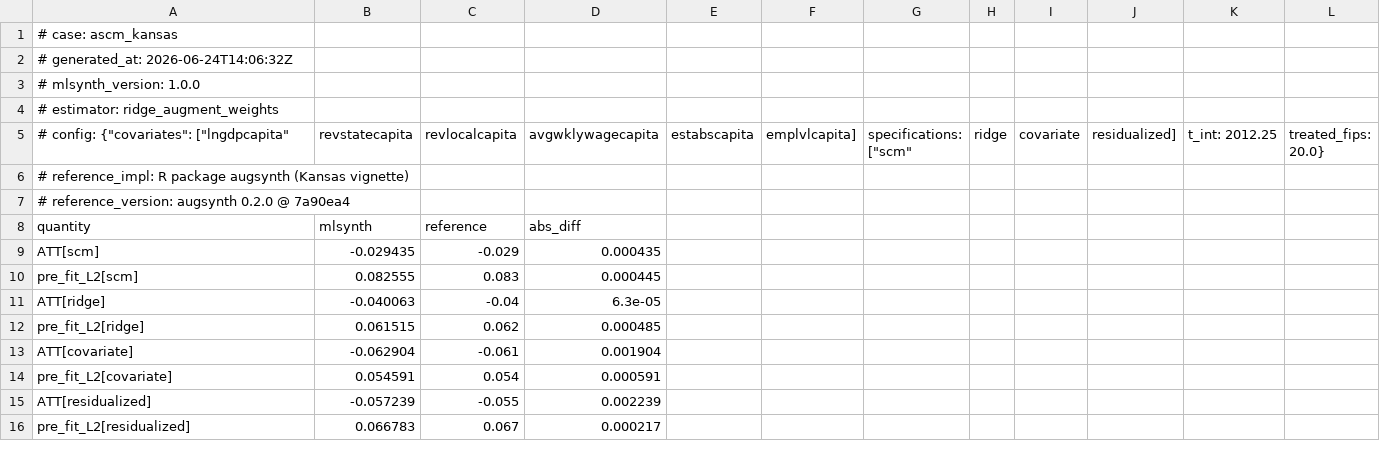
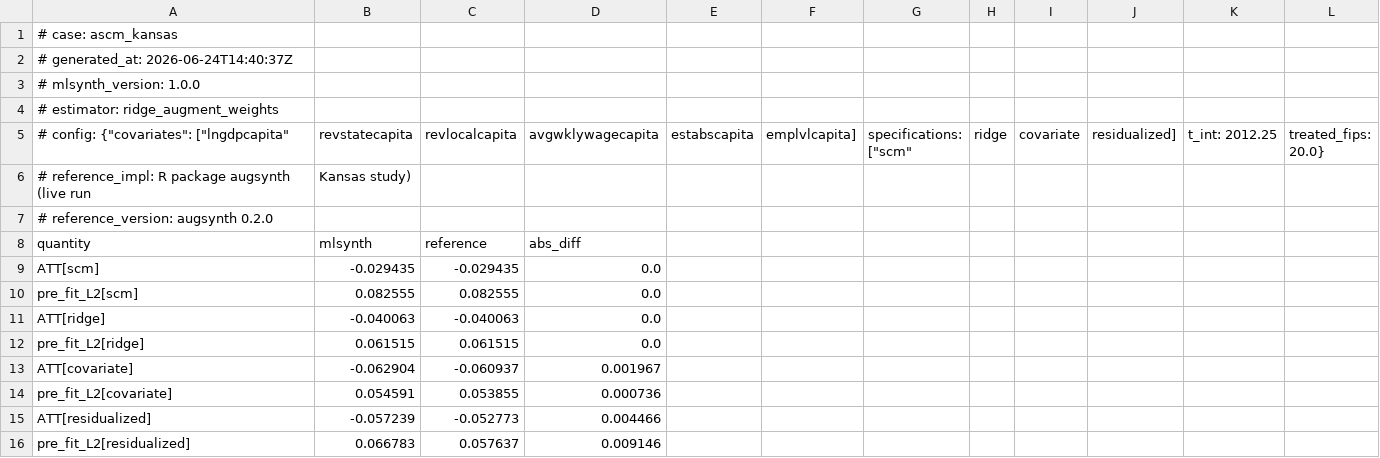
Before and after one commit to jgreathouse9/mlsynth, a CSV file: benchmarks/reference/ascm_kansas/comparison.csv, drawn as a sheet.

```diff
--- a/benchmarks/reference/ascm_kansas/comparison.csv
+++ b/benchmarks/reference/ascm_kansas/comparison.csv
@@ -1,3 +1,3 @@
 # case: ascm_kansas
-# generated_at: 2026-06-24T14:06:32Z
+# generated_at: 2026-06-24T14:40:37Z
 # mlsynth_version: 1.0.0
@@ -5,12 +5,12 @@
 # config: {"covariates": ["lngdpcapita", "revstatecapita", "revlocalcapita", "avgwklywagecapita", "estabscapita", "emplvlcapita"], "specifications": ["scm", "ridge", "covariate", "residualized"], "t_int": 2012.25, "treated_fips": 20.0}
-# reference_impl: R package augsynth (Kansas vignette)
-# reference_version: augsynth 0.2.0 @ 7a90ea4
+# reference_impl: R package augsynth (live run, Kansas study)
+# reference_version: augsynth 0.2.0
 quantity,mlsynth,reference,abs_diff
-ATT[scm],-0.029435,-0.029,0.000435
-pre_fit_L2[scm],0.082555,0.083,0.000445
-ATT[ridge],-0.040063,-0.04,6.3e-05
-pre_fit_L2[ridge],0.061515,0.062,0.000485
-ATT[covariate],-0.062904,-0.061,0.001904
-pre_fit_L2[covariate],0.054591,0.054,0.000591
-ATT[residualized],-0.057239,-0.055,0.002239
-pre_fit_L2[residualized],0.066783,0.067,0.000217
+ATT[scm],-0.029435,-0.029435,0.0
+pre_fit_L2[scm],0.082555,0.082555,0.0
+ATT[ridge],-0.040063,-0.040063,0.0
+pre_fit_L2[ridge],0.061515,0.061515,0.0
+ATT[covariate],-0.062904,-0.060937,0.001967
+pre_fit_L2[covariate],0.054591,0.053855,0.000736
+ATT[residualized],-0.057239,-0.052773,0.004466
+pre_fit_L2[residualized],0.066783,0.057637,0.009146
```
Also changed, not shown: 6 other files.
